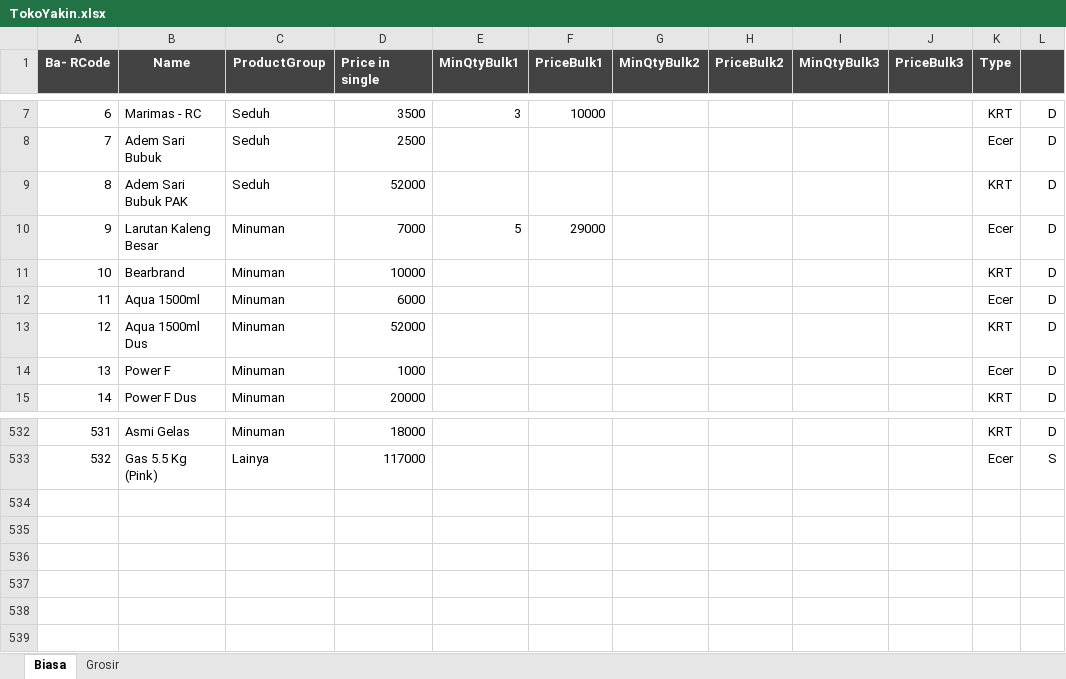
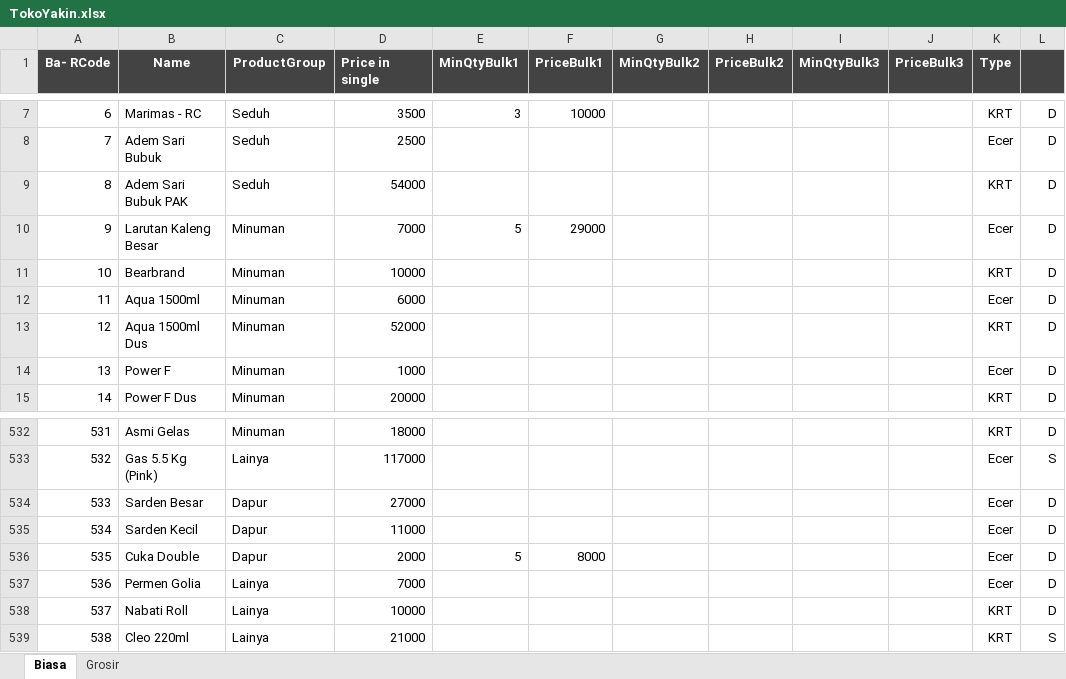
Before and after one commit to rudiath95/toko-yakin, an Excel workbook: TokoYakin.xlsx, sheet Biasa, drawn as a sheet; only a part is shown, gaps mark what is left out; values as stored, in another font and other column widths than the file's, no borders; charts and pictures and conditional formats not drawn; the diff names each change by its address in the sheet, - before the commit and + after, or states it on an @@ line.

Commit message:
update spreadsheet data

```diff
--- a/TokoYakin.xlsx (sheet Biasa)
+++ b/TokoYakin.xlsx (sheet Biasa)
-D9 (Price in single): 52000
+D9 (Price in single): 54000
+row 534: 533 | Sarden Besar | Dapur | 27000 |  |  |  |  |  |  | Ecer | D
+row 535: 534 | Sarden Kecil | Dapur | 11000 |  |  |  |  |  |  | Ecer | D
+row 536: 535 | Cuka Double | Dapur | 2000 | 5 | 8000 |  |  |  |  | Ecer | D
+row 537: 536 | Permen Golia | Lainya | 7000 |  |  |  |  |  |  | Ecer | D
+row 538: 537 | Nabati Roll | Lainya | 10000 |  |  |  |  |  |  | KRT | D
+row 539: 538 | Cleo 220ml | Lainya | 21000 |  |  |  |  |  |  | KRT | S
```
Also changed, not shown: sheet Grosir.
